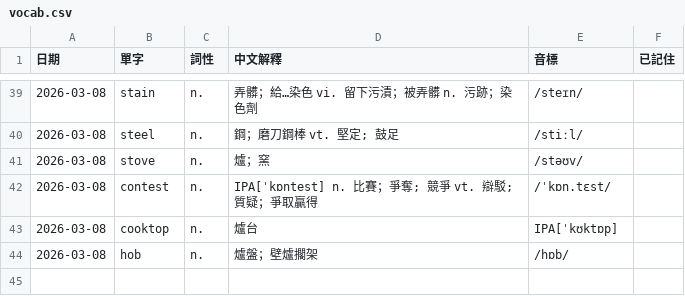
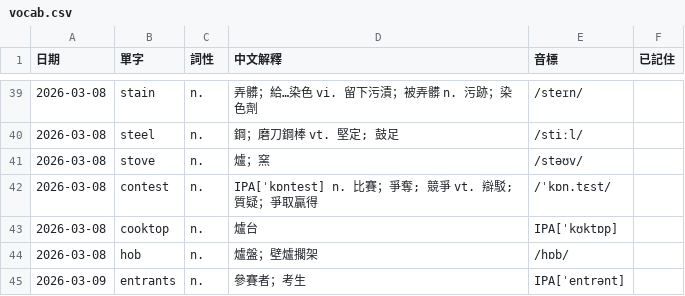
Before and after one commit to monashining/toeic-vocab-app, a CSV file: vocab.csv, drawn as a sheet; only a part is shown, gaps mark what is left out; the diff names each change by its address in the sheet, - before the commit and + after, or states it on an @@ line.

Commit message:
Update vocab list

```diff
--- a/vocab.csv
+++ b/vocab.csv
+row 45: 2026-03-09 | entrants | n. | 參賽者；考生 | IPA[ˈentrənt]
```
